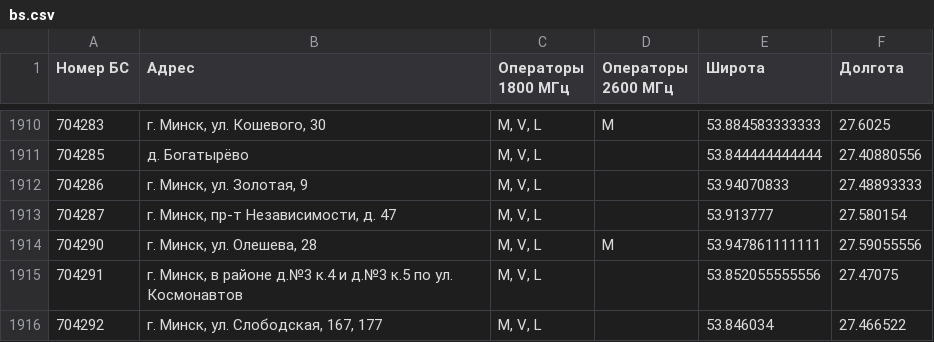
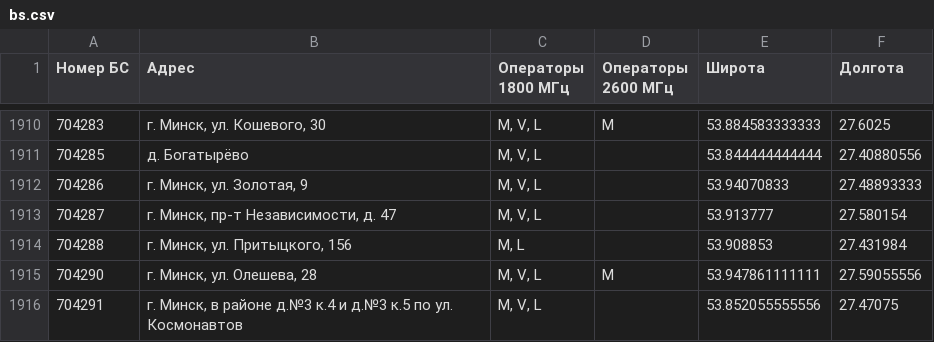
Before and after one commit to BYCellDatabase/beCloud, a CSV file: bs.csv, drawn as a sheet; only a part is shown, gaps mark what is left out; the shorter side is filled out with more unchanged rows; the diff covers the shown part only.

```diff
--- a/bs.csv
+++ b/bs.csv
@@ -1913,2 +1913,3 @@
 704287,"г. Минск, пр-т Независимости, д. 47","M, V, L",,53.913777,27.580154
+704288,"г. Минск, ул. Притыцкого, 156","M, L",,53.908853,27.431984
 704290,"г. Минск, ул. Олешева, 28","M, V, L",M,53.947861111111,27.59055556
```
Also changed, not shown: 3 added rows and 2 removed rows elsewhere in this file, 1 other file.
